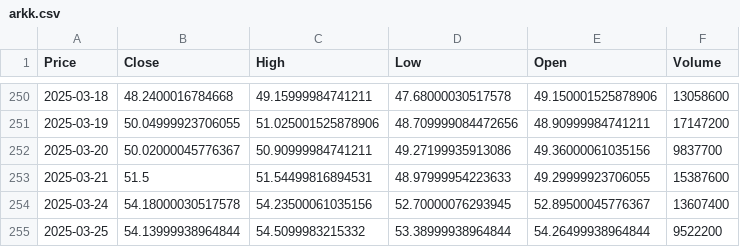
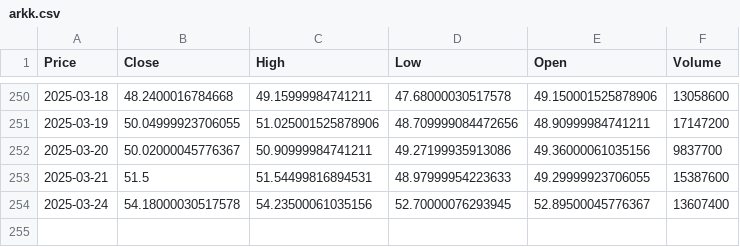
Before and after one commit to dhcchh/IS428-G2T3-Project-, a CSV file: angela_datasets/arkk.csv, drawn as a sheet; only a part is shown, gaps mark what is left out; the diff names each change by its address in the sheet, - before the commit and + after, or states it on an @@ line.

```diff
--- a/angela_datasets/arkk.csv
+++ b/angela_datasets/arkk.csv
-row 255: 2025-03-25 | 54.13999938964844 | 54.5099983215332 | 53.38999938964844 | 54.26499938964844 | 9522200
```
Also changed, not shown: angela_datasets/IWF_share_allocation.csv, angela_datasets/iwf.csv, 3 other files.
